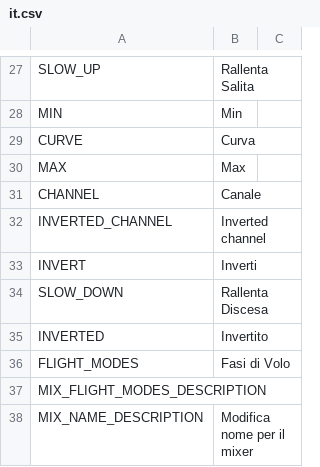
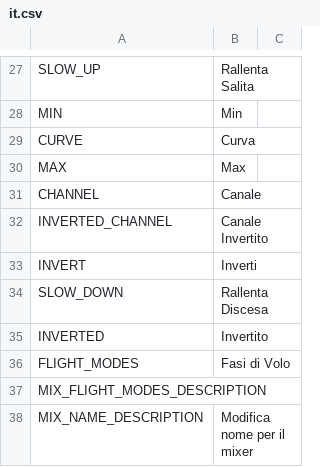
Before and after one commit to FrSkyRC/ETHOS-Feedback-Community, a CSV file: translations/display/it.csv, drawn as a sheet; only a part is shown, gaps mark what is left out.

Commit message:
Update it.csv "inverted channel"

```diff
--- a/translations/display/it.csv
+++ b/translations/display/it.csv
@@ -31,3 +31,3 @@ MAX,"Max",
 CHANNEL,"Canale",
-INVERTED_CHANNEL,"Inverted channel"
+INVERTED_CHANNEL,"Canale Invertito"
 INVERT,"Inverti",
```
